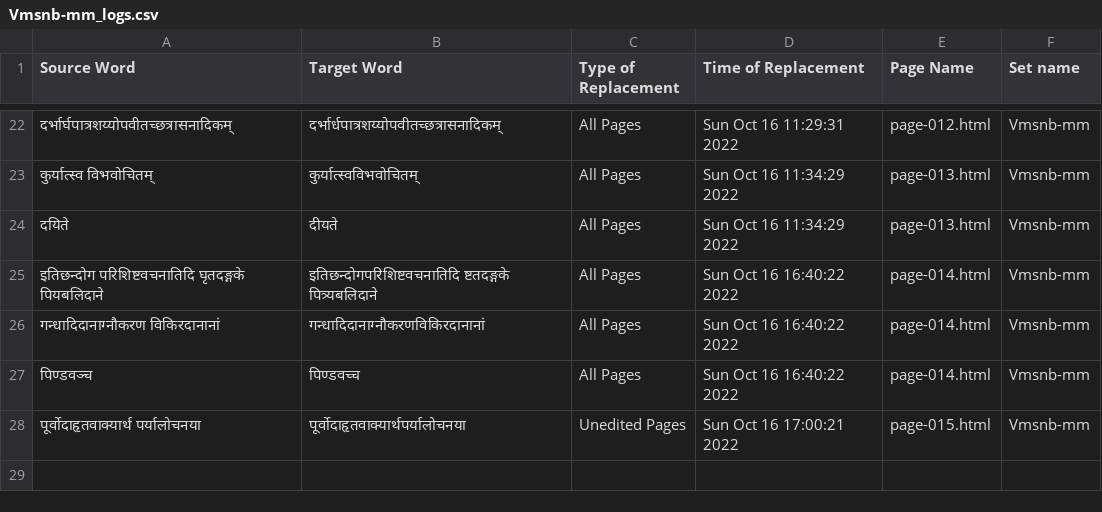
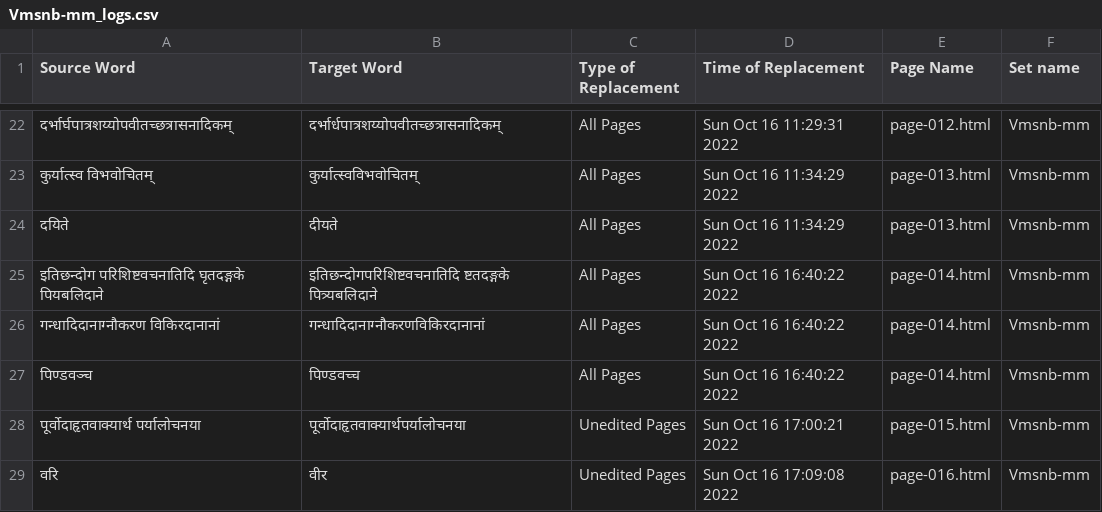
Before and after one commit to TeamOCR-IITB/Vmsnb-mm, a CSV file: Vmsnb-mm_logs.csv, drawn as a sheet; only a part is shown, gaps mark what is left out; the diff names each change by its address in the sheet, - before the commit and + after, or states it on an @@ line.

```diff
--- a/Vmsnb-mm_logs.csv
+++ b/Vmsnb-mm_logs.csv
+row 29: वरि | वीर | Unedited Pages | Sun Oct 16 17:09:08 2022 | page-016.html | Vmsnb-mm
```
Also changed, not shown: Comments/AverageAccuracies.csv, 9 other files.
